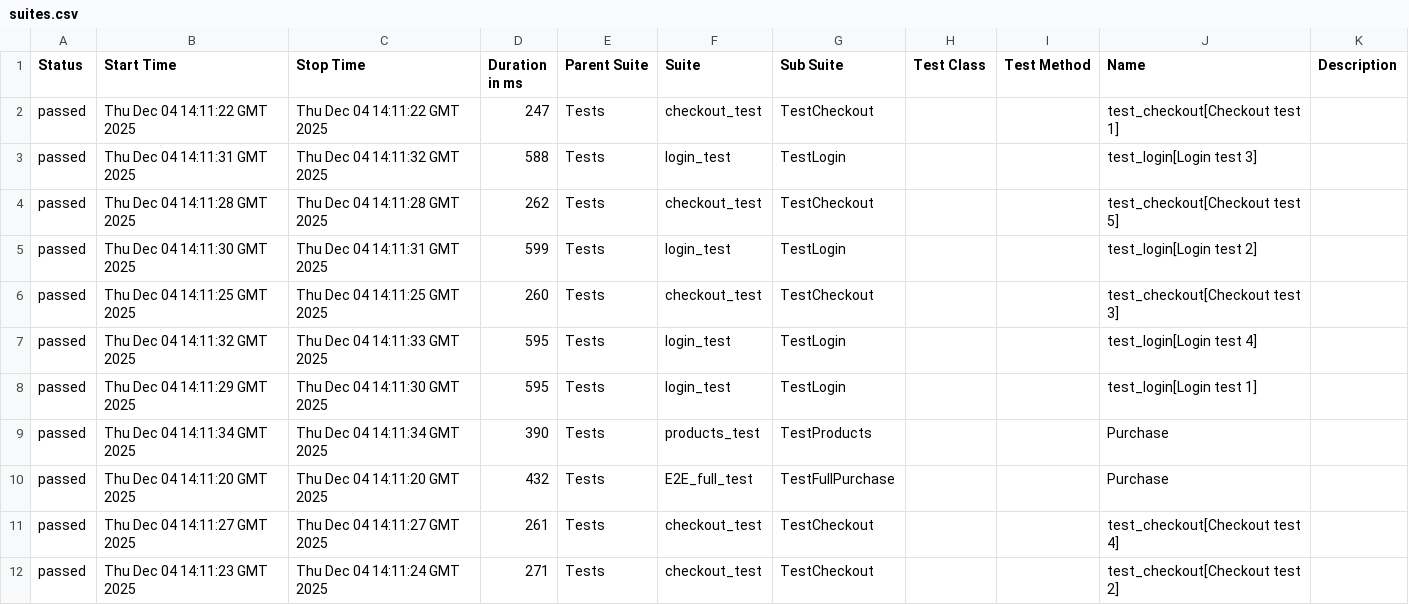
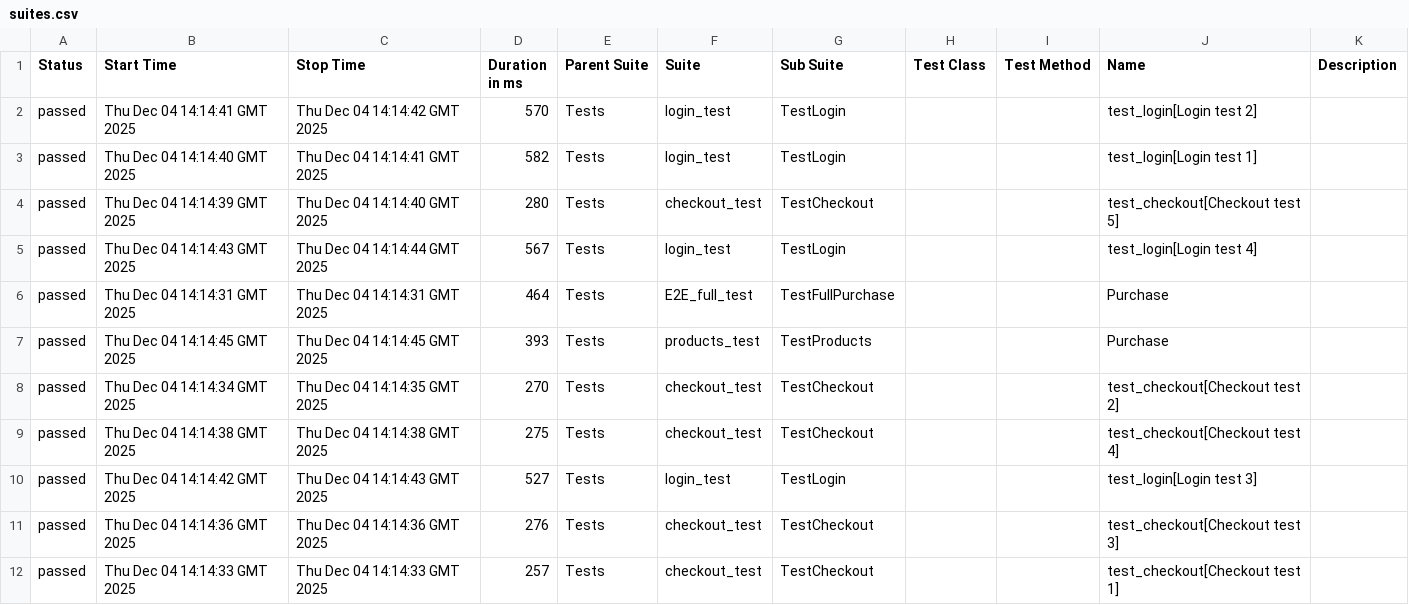
Before and after one commit to OleksandrSava/Selenium-UI-tests, a CSV file: data/suites.csv, drawn as a sheet.

```diff
--- a/data/suites.csv
+++ b/data/suites.csv
@@ -1,12 +1,12 @@
 "Status","Start Time","Stop Time","Duration in ms","Parent Suite","Suite","Sub Suite","Test Class","Test Method","Name","Description"
-"passed","Thu Dec 04 14:11:22 GMT 2025","Thu Dec 04 14:11:22 GMT 2025","247","Tests","checkout_test","TestCheckout","","","test_checkout[Checkout test 1]",""
-"passed","Thu Dec 04 14:11:31 GMT 2025","Thu Dec 04 14:11:32 GMT 2025","588","Tests","login_test","TestLogin","","","test_login[Login test 3]",""
-"passed","Thu Dec 04 14:11:28 GMT 2025","Thu Dec 04 14:11:28 GMT 2025","262","Tests","checkout_test","TestCheckout","","","test_checkout[Checkout test 5]",""
-"passed","Thu Dec 04 14:11:30 GMT 2025","Thu Dec 04 14:11:31 GMT 2025","599","Tests","login_test","TestLogin","","","test_login[Login test 2]",""
-"passed","Thu Dec 04 14:11:25 GMT 2025","Thu Dec 04 14:11:25 GMT 2025","260","Tests","checkout_test","TestCheckout","","","test_checkout[Checkout test 3]",""
-"passed","Thu Dec 04 14:11:32 GMT 2025","Thu Dec 04 14:11:33 GMT 2025","595","Tests","login_test","TestLogin","","","test_login[Login test 4]",""
-"passed","Thu Dec 04 14:11:29 GMT 2025","Thu Dec 04 14:11:30 GMT 2025","595","Tests","login_test","TestLogin","","","test_login[Login test 1]",""
-"passed","Thu Dec 04 14:11:34 GMT 2025","Thu Dec 04 14:11:34 GMT 2025","390","Tests","products_test","TestProducts","","","Purchase",""
-"passed","Thu Dec 04 14:11:20 GMT 2025","Thu Dec 04 14:11:20 GMT 2025","432","Tests","E2E_full_test","TestFullPurchase","","","Purchase",""
-"passed","Thu Dec 04 14:11:27 GMT 2025","Thu Dec 04 14:11:27 GMT 2025","261","Tests","checkout_test","TestCheckout","","","test_checkout[Checkout test 4]",""
-"passed","Thu Dec 04 14:11:23 GMT 2025","Thu Dec 04 14:11:24 GMT 2025","271","Tests","checkout_test","TestCheckout","","","test_checkout[Checkout test 2]",""
+"passed","Thu Dec 04 14:14:41 GMT 2025","Thu Dec 04 14:14:42 GMT 2025","570","Tests","login_test","TestLogin","","","test_login[Login test 2]",""
+"passed","Thu Dec 04 14:14:40 GMT 2025","Thu Dec 04 14:14:41 GMT 2025","582","Tests","login_test","TestLogin","","","test_login[Login test 1]",""
+"passed","Thu Dec 04 14:14:39 GMT 2025","Thu Dec 04 14:14:40 GMT 2025","280","Tests","checkout_test","TestCheckout","","","test_checkout[Checkout test 5]",""
+"passed","Thu Dec 04 14:14:43 GMT 2025","Thu Dec 04 14:14:44 GMT 2025","567","Tests","login_test","TestLogin","","","test_login[Login test 4]",""
+"passed","Thu Dec 04 14:14:31 GMT 2025","Thu Dec 04 14:14:31 GMT 2025","464","Tests","E2E_full_test","TestFullPurchase","","","Purchase",""
+"passed","Thu Dec 04 14:14:45 GMT 2025","Thu Dec 04 14:14:45 GMT 2025","393","Tests","products_test","TestProducts","","","Purchase",""
+"passed","Thu Dec 04 14:14:34 GMT 2025","Thu Dec 04 14:14:35 GMT 2025","270","Tests","checkout_test","TestCheckout","","","test_checkout[Checkout test 2]",""
+"passed","Thu Dec 04 14:14:38 GMT 2025","Thu Dec 04 14:14:38 GMT 2025","275","Tests","checkout_test","TestCheckout","","","test_checkout[Checkout test 4]",""
+"passed","Thu Dec 04 14:14:42 GMT 2025","Thu Dec 04 14:14:43 GMT 2025","527","Tests","login_test","TestLogin","","","test_login[Login test 3]",""
+"passed","Thu Dec 04 14:14:36 GMT 2025","Thu Dec 04 14:14:36 GMT 2025","276","Tests","checkout_test","TestCheckout","","","test_checkout[Checkout test 3]",""
+"passed","Thu Dec 04 14:14:33 GMT 2025","Thu Dec 04 14:14:33 GMT 2025","257","Tests","checkout_test","TestCheckout","","","test_checkout[Checkout test 1]",""
```
Also changed, not shown: data/behaviors.csv, 49 other files.
